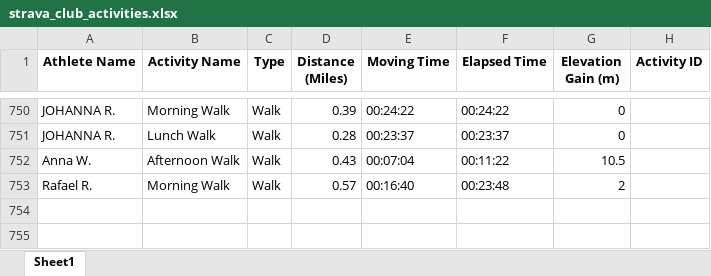
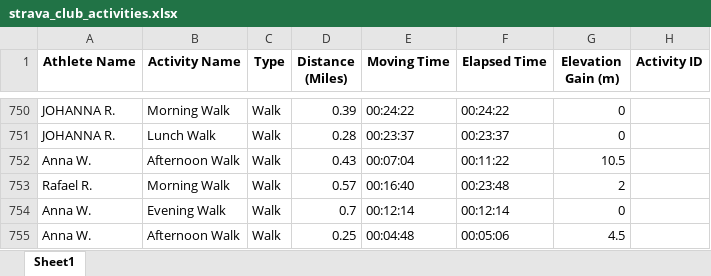
Before and after one commit to aiteam5-hub/TeamDistanceChallenge, an Excel workbook: strava_club_activities.xlsx, sheet Sheet1, drawn as a sheet; only a part is shown, gaps mark what is left out; values as stored, in another font and other column widths than the file's, no borders; the diff names each change by its address in the sheet, - before the commit and + after, or states it on an @@ line.

```diff
--- a/strava_club_activities.xlsx (sheet Sheet1)
+++ b/strava_club_activities.xlsx (sheet Sheet1)
+row 754: Anna W. | Evening Walk | Walk | 0.7 | 00:12:14 | 00:12:14 | 0
+row 755: Anna W. | Afternoon Walk | Walk | 0.25 | 00:04:48 | 00:05:06 | 4.5
```
Also changed, not shown: 1 other file.
